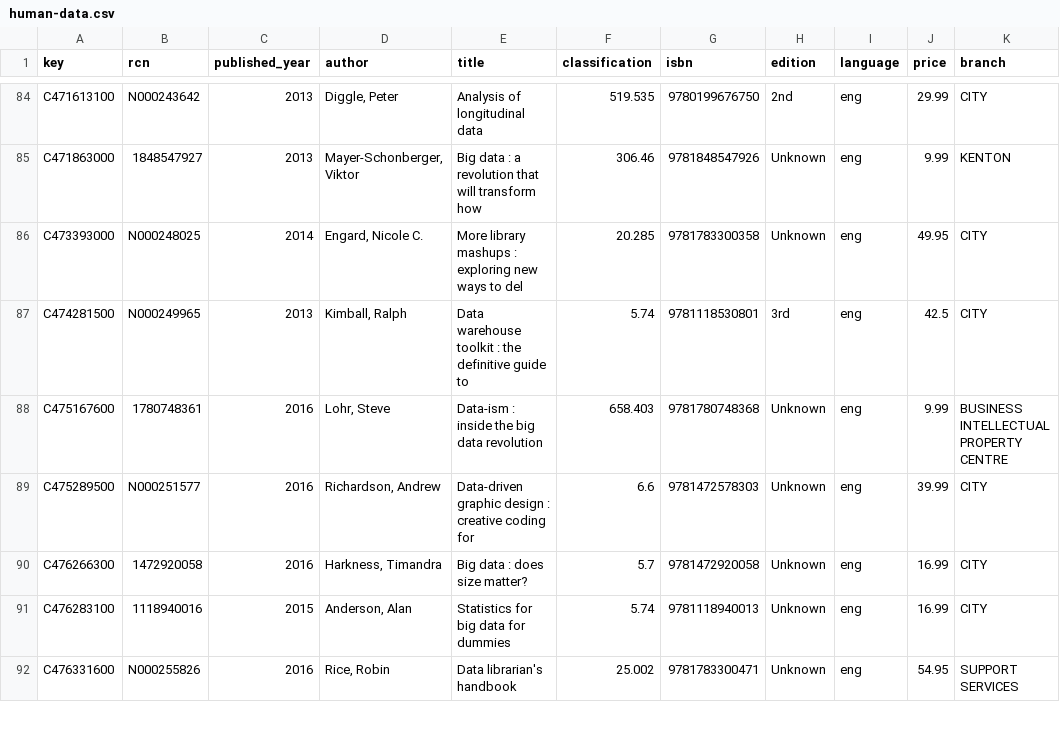
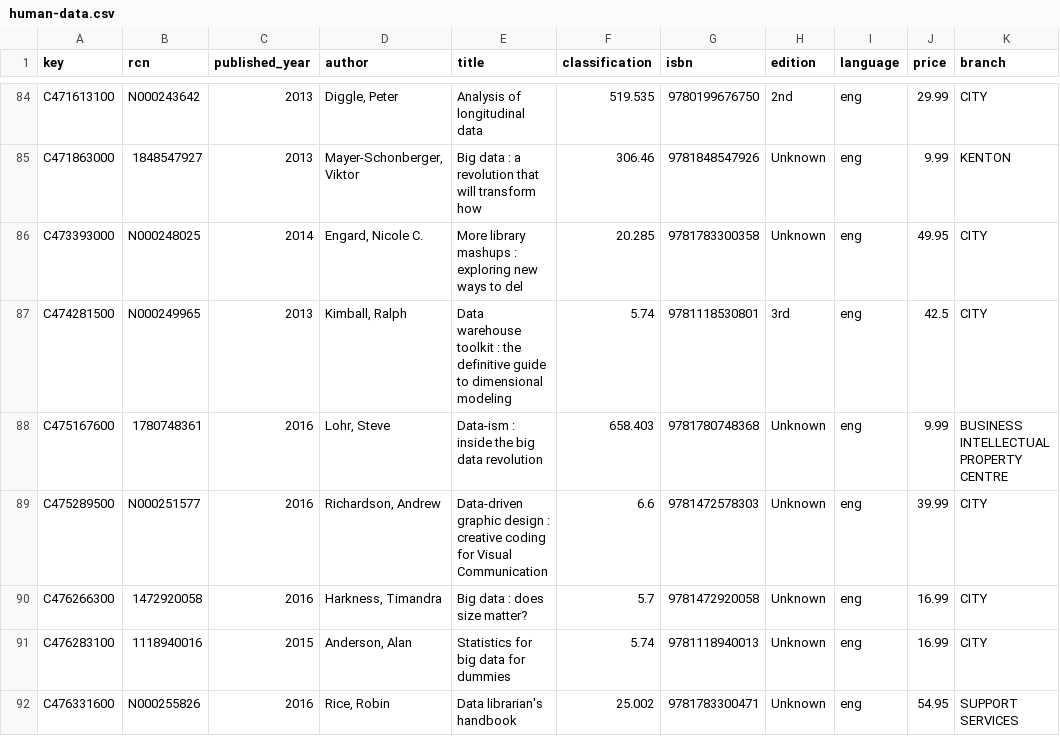
Before and after one commit to LibrariesHacked/data-treaders, a CSV file: introduction-to-data/human-data.csv, drawn as a sheet; only a part is shown, gaps mark what is left out; the diff covers the shown part only; the diff names each change by its address in the sheet, - before the commit and + after, or states it on an @@ line.

Commit message:
Finishing off titles

```diff
--- a/introduction-to-data/human-data.csv
+++ b/introduction-to-data/human-data.csv
-E87 (title): …guide to
+E87 (title): …guide to dimensional modeling
-E89 (title): …coding for
+E89 (title): …coding for Visual Communication
```
Also changed, not shown: 1 removed row and 5 edited cells elsewhere in this file.
